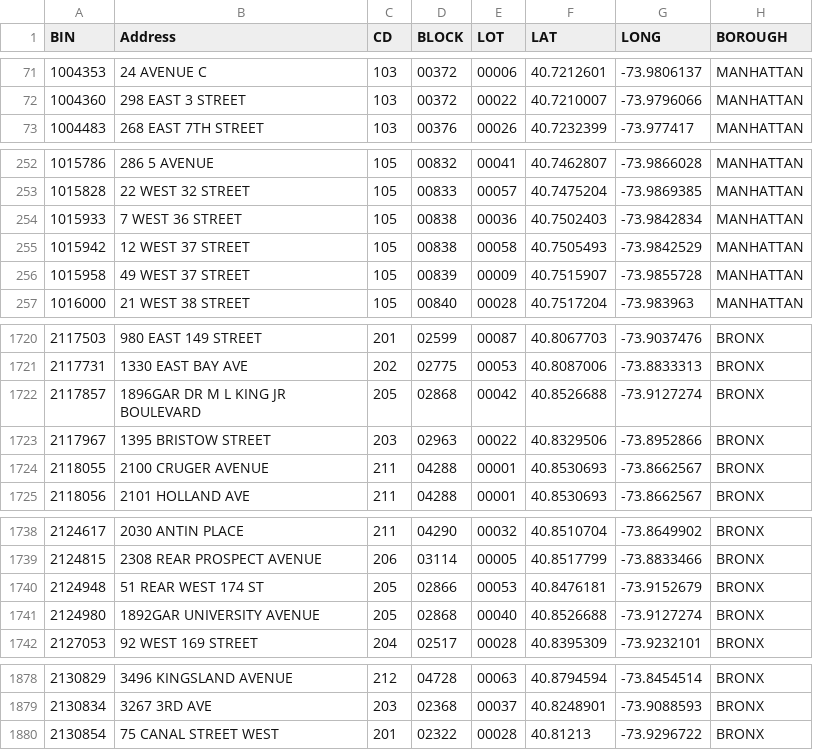
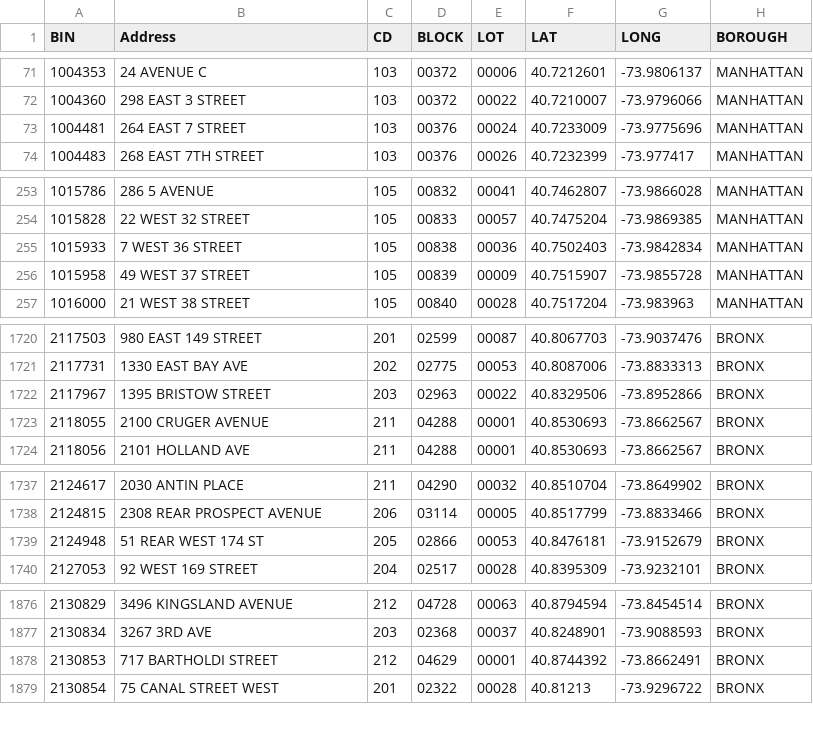
Before and after one commit to NYCDOB/SiteSafety_V2, a CSV file: data/CSC_RouteList.csv, drawn as a sheet; only a part is shown, gaps mark what is left out; the diff covers the shown part only.

```diff
--- a/data/CSC_RouteList.csv
+++ b/data/CSC_RouteList.csv
@@ -72,2 +72,3 @@ BIN,Address,CD,BLOCK,LOT,LAT,LONG,BOROUGH
 1004360,298 EAST    3 STREET,103,00372,00022,40.7210007,-73.9796066,MANHATTAN
+1004481,264 EAST    7 STREET,103,00376,00024,40.7233009,-73.9775696,MANHATTAN
 1004483,268 EAST 7TH STREET,103,00376,00026,40.7232399,-73.977417,MANHATTAN
@@ -254,3 +255,2 @@ BIN,Address,CD,BLOCK,LOT,LAT,LONG,BOROUGH
 1015933,7 WEST   36 STREET,105,00838,00036,40.7502403,-73.9842834,MANHATTAN
-1015942,12 WEST   37 STREET,105,00838,00058,40.7505493,-73.9842529,MANHATTAN
 1015958,49 WEST   37 STREET,105,00839,00009,40.7515907,-73.9855728,MANHATTAN
@@ -1721,3 +1721,2 @@ BIN,Address,CD,BLOCK,LOT,LAT,LONG,BOROUGH
 2117731,1330 EAST BAY AVE,202,02775,00053,40.8087006,-73.8833313,BRONX
-2117857,1896GAR DR M L KING JR BOULEVARD,205,02868,00042,40.8526688,-73.9127274,BRONX
 2117967,1395 BRISTOW STREET,203,02963,00022,40.8329506,-73.8952866,BRONX
@@ -1740,3 +1739,2 @@ BIN,Address,CD,BLOCK,LOT,LAT,LONG,BOROUGH
 2124948,51 REAR WEST 174 ST,205,02866,00053,40.8476181,-73.9152679,BRONX
-2124980,1892GAR UNIVERSITY AVENUE,205,02868,00040,40.8526688,-73.9127274,BRONX
 2127053,92 WEST 169 STREET,204,02517,00028,40.8395309,-73.9232101,BRONX
@@ -1879,2 +1877,3 @@ BIN,Address,CD,BLOCK,LOT,LAT,LONG,BOROUGH
 2130834,3267 3RD AVE,203,02368,00037,40.8248901,-73.9088593,BRONX
+2130853,717 BARTHOLDI STREET,212,04629,00001,40.8744392,-73.8662491,BRONX
 2130854,75 CANAL STREET WEST,201,02322,00028,40.81213,-73.9296722,BRONX
```
Also changed, not shown: 3 added rows elsewhere in this file, 1 other file.
